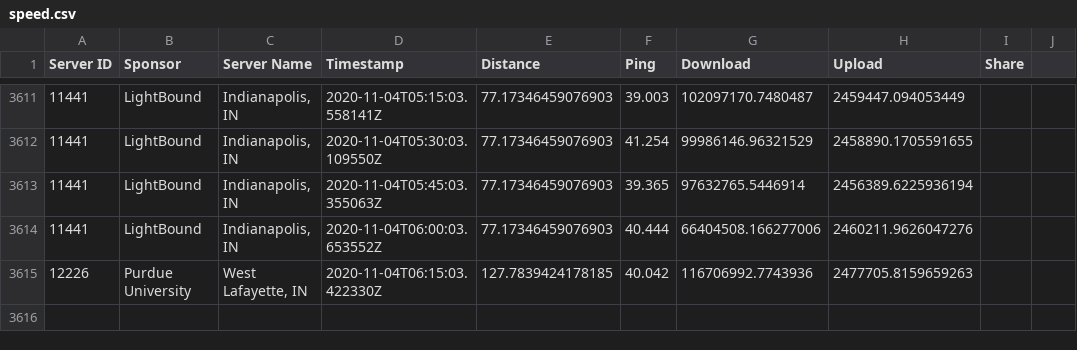
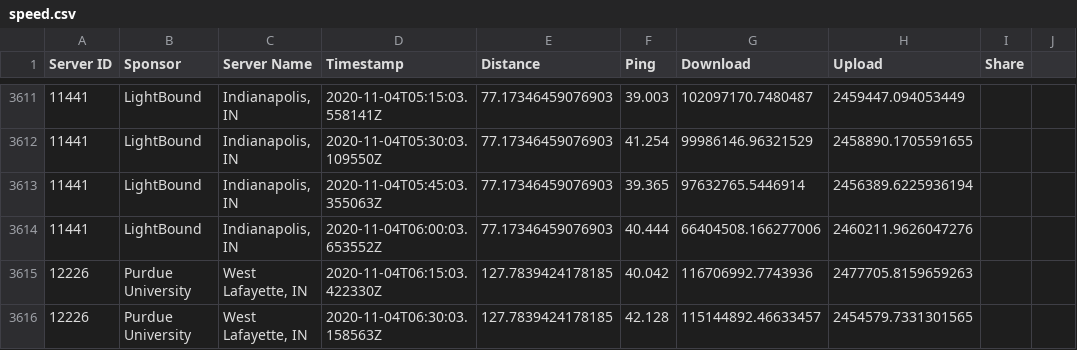
Before and after one commit to guidoism/network_monitor, a CSV file: speed.csv, drawn as a sheet; only a part is shown, gaps mark what is left out.

Commit message:
Automatic run

```diff
--- a/speed.csv
+++ b/speed.csv
@@ -3615 +3615,2 @@ Server ID,Sponsor,Server Name,Timestamp,Distance,Ping,Download,Upload,Share
 12226,Purdue University,"West Lafayette, IN",2020-11-04T06:15:03.422330Z,127.7839424178185,40.042,116706992.7743936,2477705.8159659263,
+12226,Purdue University,"West Lafayette, IN",2020-11-04T06:30:03.158563Z,127.7839424178185,42.128,115144892.46633457,2454579.7331301565,
```
